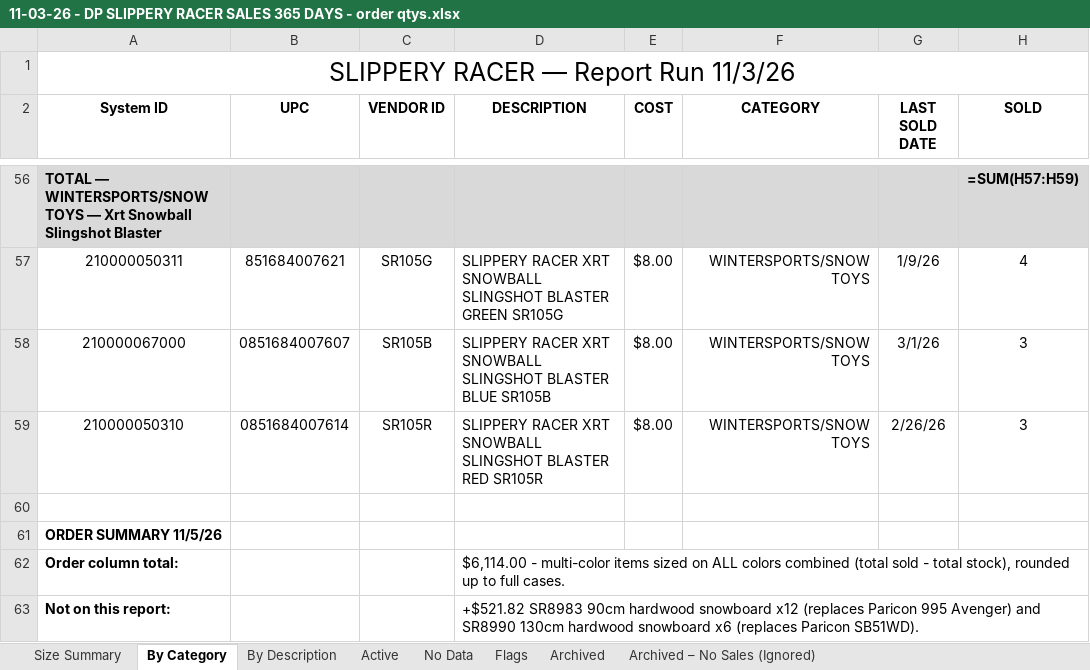
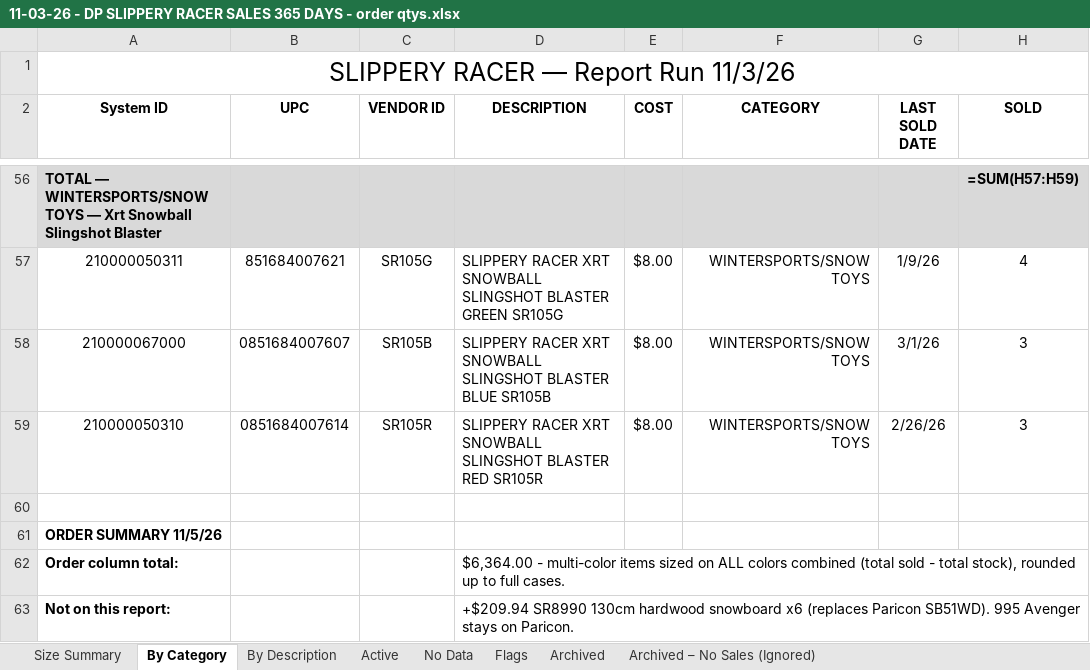
Before and after one commit to Slsports/VendorManagement, an Excel workbook: 11-03-26 - DP SLIPPERY RACER SALES 365 DAYS - order qtys.xlsx, sheet By Category, drawn as a sheet; only a part is shown, gaps mark what is left out; values as stored, in another font and other column widths than the file's, no borders; formulas without a stored value are shown as written; the diff covers the shown part only; the diff names each change by its address in the sheet, - before the commit and + after, or states it on an @@ line.

```diff
--- a/11-03-26 - DP SLIPPERY RACER SALES 365 DAYS - order qtys.xlsx (sheet By Category)
+++ b/11-03-26 - DP SLIPPERY RACER SALES 365 DAYS - order qtys.xlsx (sheet By Category)
-D62 (DESCRIPTION): $6,114.00 - multi-color…
+D62 (DESCRIPTION): $6,364.00 - multi-color…
-D63 (DESCRIPTION): +$521.82 SR8983 90cm hardwood snowboard x12 (replaces Paricon 995 Avenger) and SR8990 130cm hardwood snowboard x6 (replaces Paricon SB51WD).
+D63 (DESCRIPTION): +$209.94 SR8990 130cm hardwood snowboard x6 (replaces Paricon SB51WD). 995 Avenger stays on Paricon.
```
Also changed, not shown: 3 edited cells elsewhere in this sheet, sheet Flags, sheet By Description, sheet Active, 11-03-26 - DP PARICON SALES 365 DAYS - with best price notes.xlsx, 2 other files.
